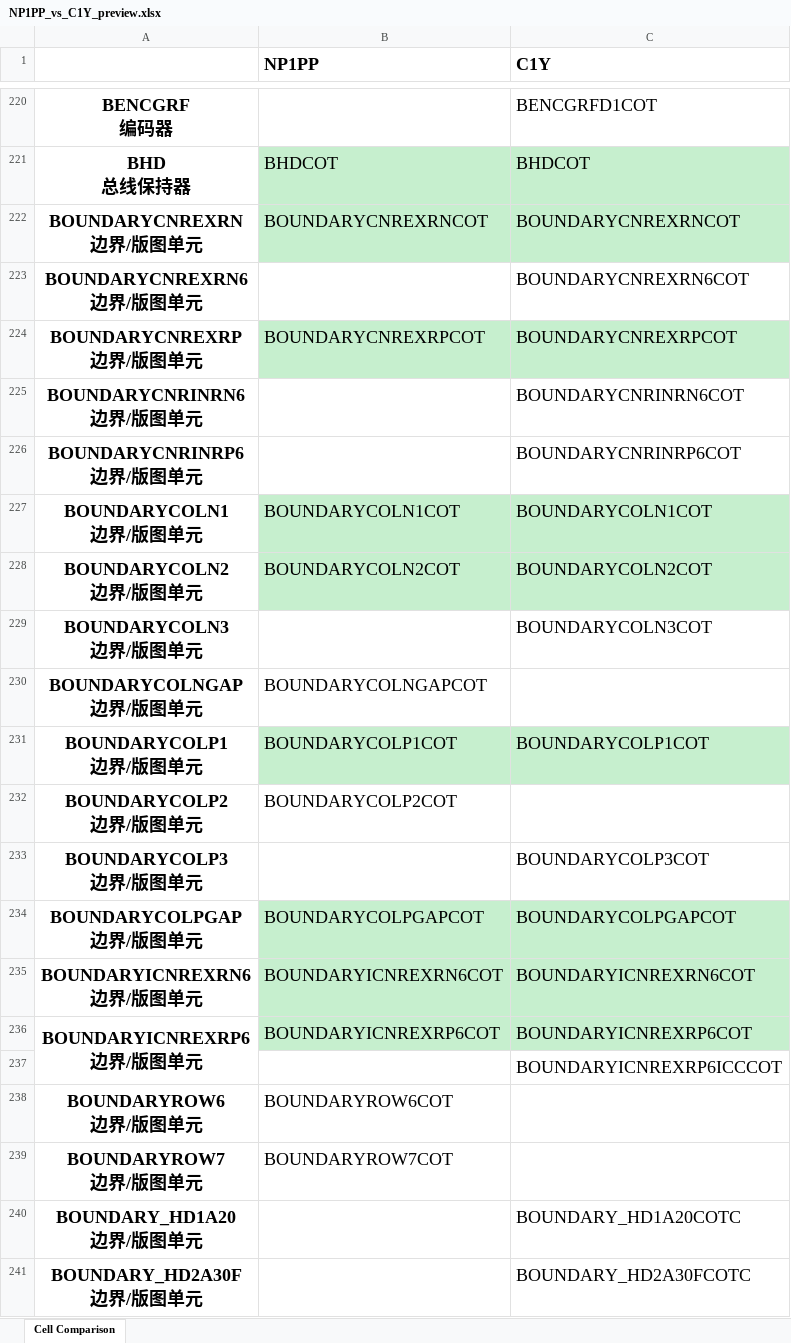
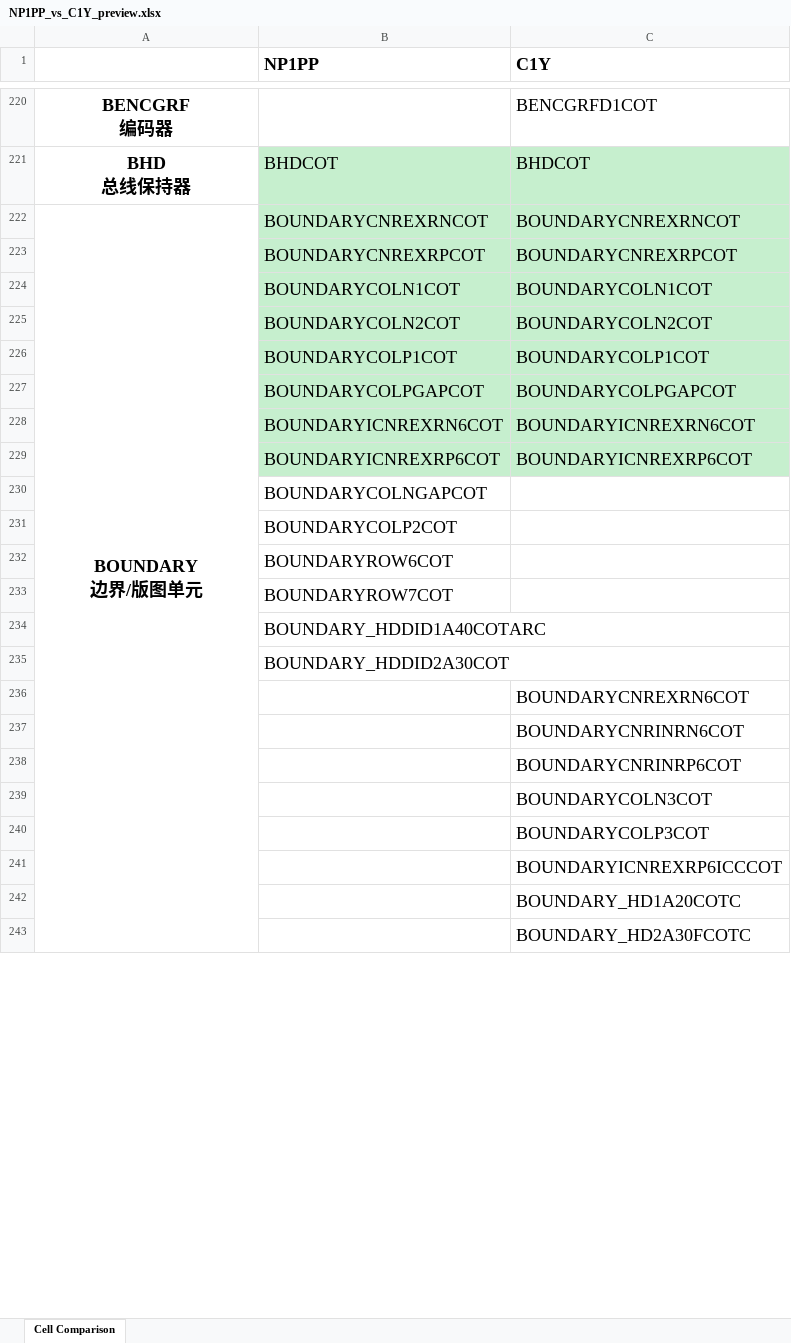
Before and after one commit to EsaLongs/lib-cell-compare, an Excel workbook: preview/NP1PP_vs_C1Y_preview.xlsx, sheet Cell Comparison, drawn as a sheet; only a part is shown, gaps mark what is left out; values as stored, in another font and other column widths than the file's, no borders; removed rows and columns are numbered as before the commit, all else as after; ↵ is a line break in a cell; the diff covers the shown part only; the diff names each change by its address in the sheet, - before the commit and + after, or states it on an @@ line.

```diff
--- a/preview/NP1PP_vs_C1Y_preview.xlsx (sheet Cell Comparison)
+++ b/preview/NP1PP_vs_C1Y_preview.xlsx (sheet Cell Comparison)
-A222: BOUNDARYCNREXRN ↵ 边界/版图单元
+A222: BOUNDARY ↵ 边界/版图单元
+A222:A243 merged
-row 223: BOUNDARYCNREXRN6 ↵ 边界/版图单元 |  | BOUNDARYCNREXRN6COT
-A223: BOUNDARYCNREXRP ↵ 边界/版图单元
+A223: (empty)
-row 225: BOUNDARYCNRINRN6 ↵ 边界/版图单元 |  | BOUNDARYCNRINRN6COT
-row 226: BOUNDARYCNRINRP6 ↵ 边界/版图单元 |  | BOUNDARYCNRINRP6COT
-A224: BOUNDARYCOLN1 ↵ 边界/版图单元
+A224: (empty)
-A225: BOUNDARYCOLN2 ↵ 边界/版图单元
+A225: (empty)
-row 229: BOUNDARYCOLN3 ↵ 边界/版图单元 |  | BOUNDARYCOLN3COT
-row 230: BOUNDARYCOLNGAP ↵ 边界/版图单元 | BOUNDARYCOLNGAPCOT
-A226: BOUNDARYCOLP1 ↵ 边界/版图单元
+A226: (empty)
-row 232: BOUNDARYCOLP2 ↵ 边界/版图单元 | BOUNDARYCOLP2COT
-row 233: BOUNDARYCOLP3 ↵ 边界/版图单元 |  | BOUNDARYCOLP3COT
-A227: BOUNDARYCOLPGAP ↵ 边界/版图单元
+A227: (empty)
-A228: BOUNDARYICNREXRN6 ↵ 边界/版图单元
+A228: (empty)
-A229: BOUNDARYICNREXRP6 ↵ 边界/版图单元
+A229: (empty)
-A236:A237 merged
+row 230:  | BOUNDARYCOLNGAPCOT
+row 231:  | BOUNDARYCOLP2COT
+row 232:  | BOUNDARYROW6COT
+row 233:  | BOUNDARYROW7COT
+row 234:  | BOUNDARY_HDDID1A40COTARC
+row 235:  | BOUNDARY_HDDID2A30COT
+row 236:  |  | BOUNDARYCNREXRN6COT
+row 237:  |  | BOUNDARYCNRINRN6COT
+row 238:  |  | BOUNDARYCNRINRP6COT
+row 239:  |  | BOUNDARYCOLN3COT
+row 240:  |  | BOUNDARYCOLP3COT
-row 238: BOUNDARYROW6 ↵ 边界/版图单元 | BOUNDARYROW6COT
-row 239: BOUNDARYROW7 ↵ 边界/版图单元 | BOUNDARYROW7COT
-A242: BOUNDARY_HD1A20 ↵ 边界/版图单元
+A242: (empty)
-A243: BOUNDARY_HD2A30F ↵ 边界/版图单元
+A243: (empty)
```
Also changed, not shown: 2 removed rows, 4 edited cells and merged cells elsewhere in this sheet, 5 other files.
